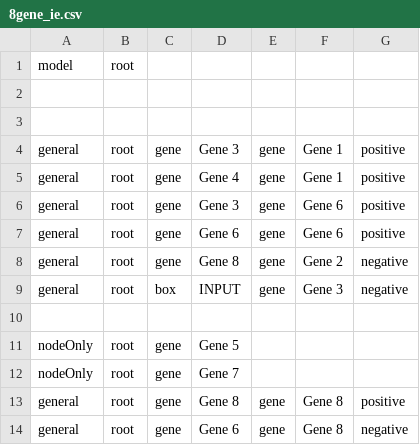
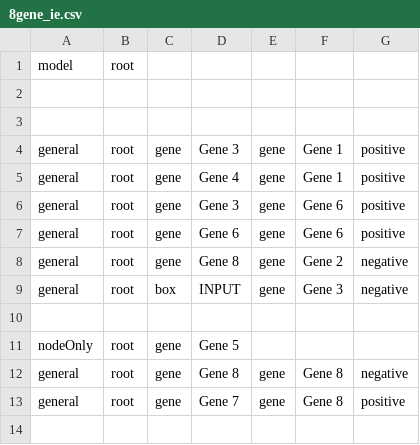
Before and after one commit to Yoshi8765/GRN_Generate_Run, a CSV file: zack_kateka/Biotapestry/8gene_ie.csv, drawn as a sheet.

```diff
--- a/zack_kateka/Biotapestry/8gene_ie.csv
+++ b/zack_kateka/Biotapestry/8gene_ie.csv
@@ -11,4 +11,3 @@ general, root, box, INPUT, gene, Gene 3, negative
 nodeOnly, root, gene, Gene 5
-nodeOnly, root, gene, Gene 7
-general, root, gene, Gene 8, gene, Gene 8, positive
-general, root, gene, Gene 6, gene, Gene 8, negative
+general, root, gene, Gene 8, gene, Gene 8, negative
+general, root, gene, Gene 7, gene, Gene 8, positive
```
Also changed, not shown: 1 other file.
